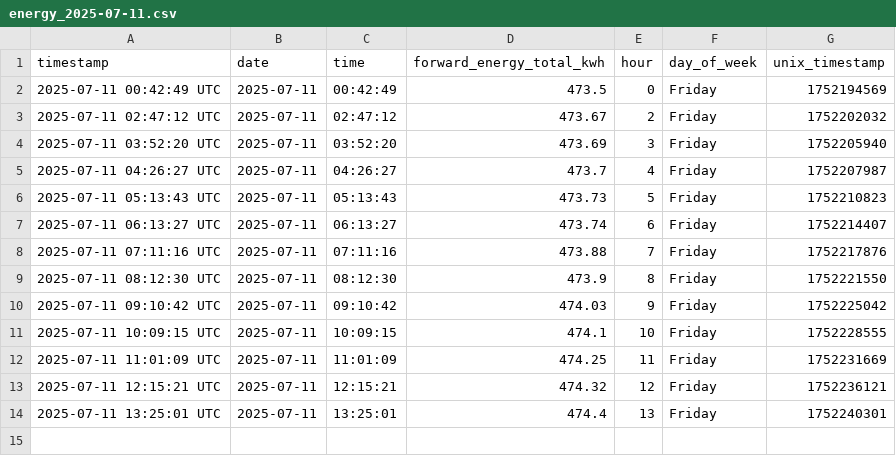
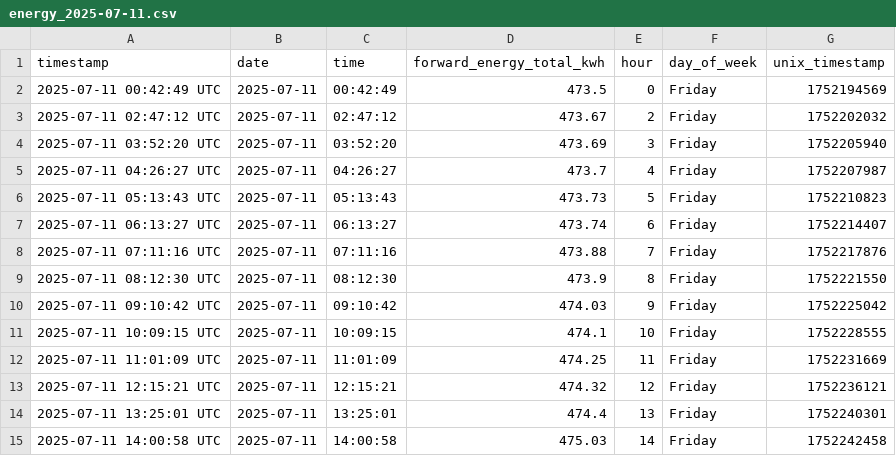
Before and after one commit to Youssef2id/tuya_energy_logger, a CSV file: data/daily/energy_2025-07-11.csv, drawn as a sheet; the diff names each change by its address in the sheet, - before the commit and + after, or states it on an @@ line.

```diff
--- a/data/daily/energy_2025-07-11.csv
+++ b/data/daily/energy_2025-07-11.csv
+row 15: 2025-07-11 14:00:58 UTC | 2025-07-11 | 14:00:58 | 475.03 | 14 | Friday | 1752242458
```
Also changed, not shown: data/monthly/energy_summary_2025-07.csv, 4 other files.
